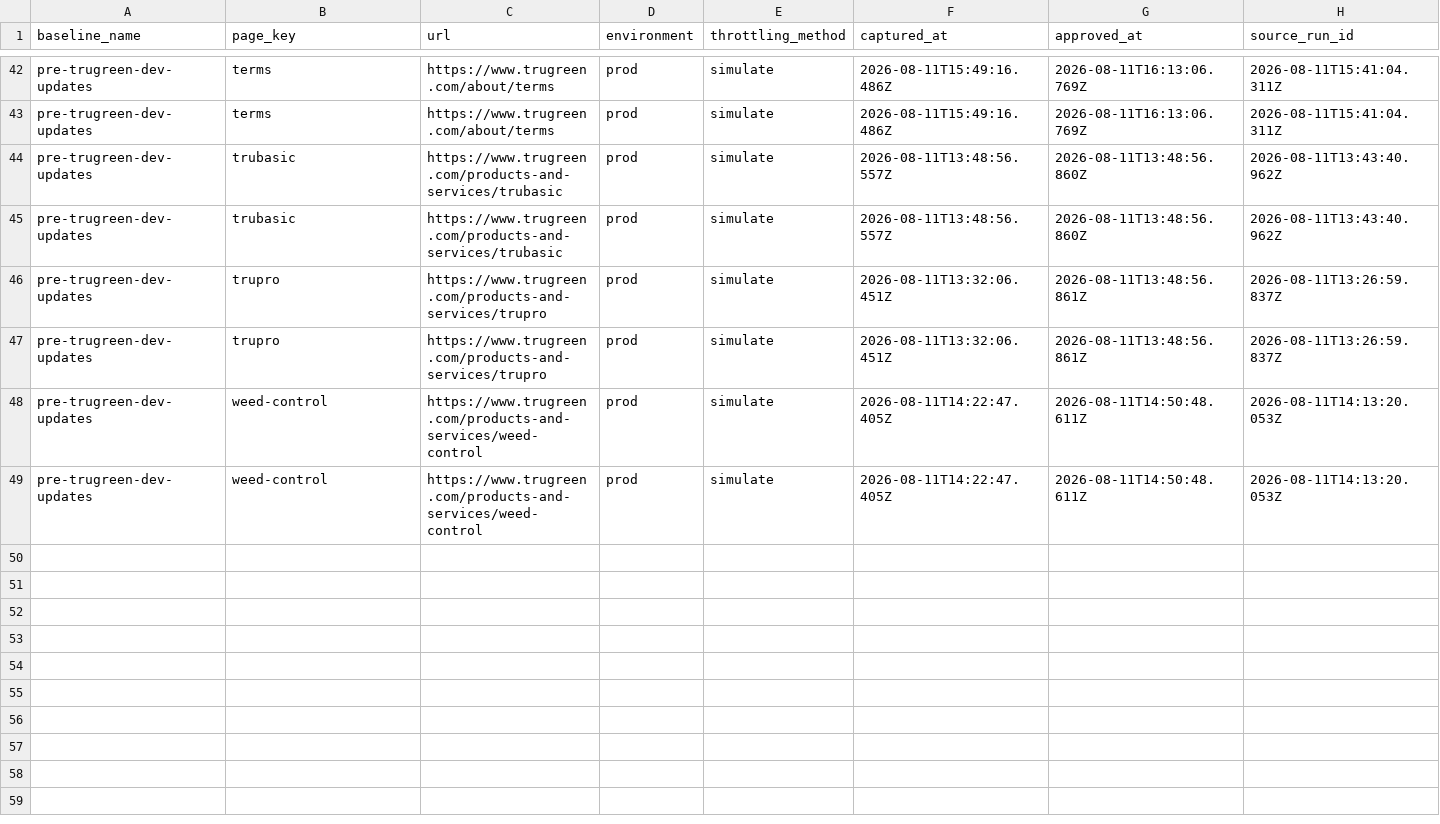
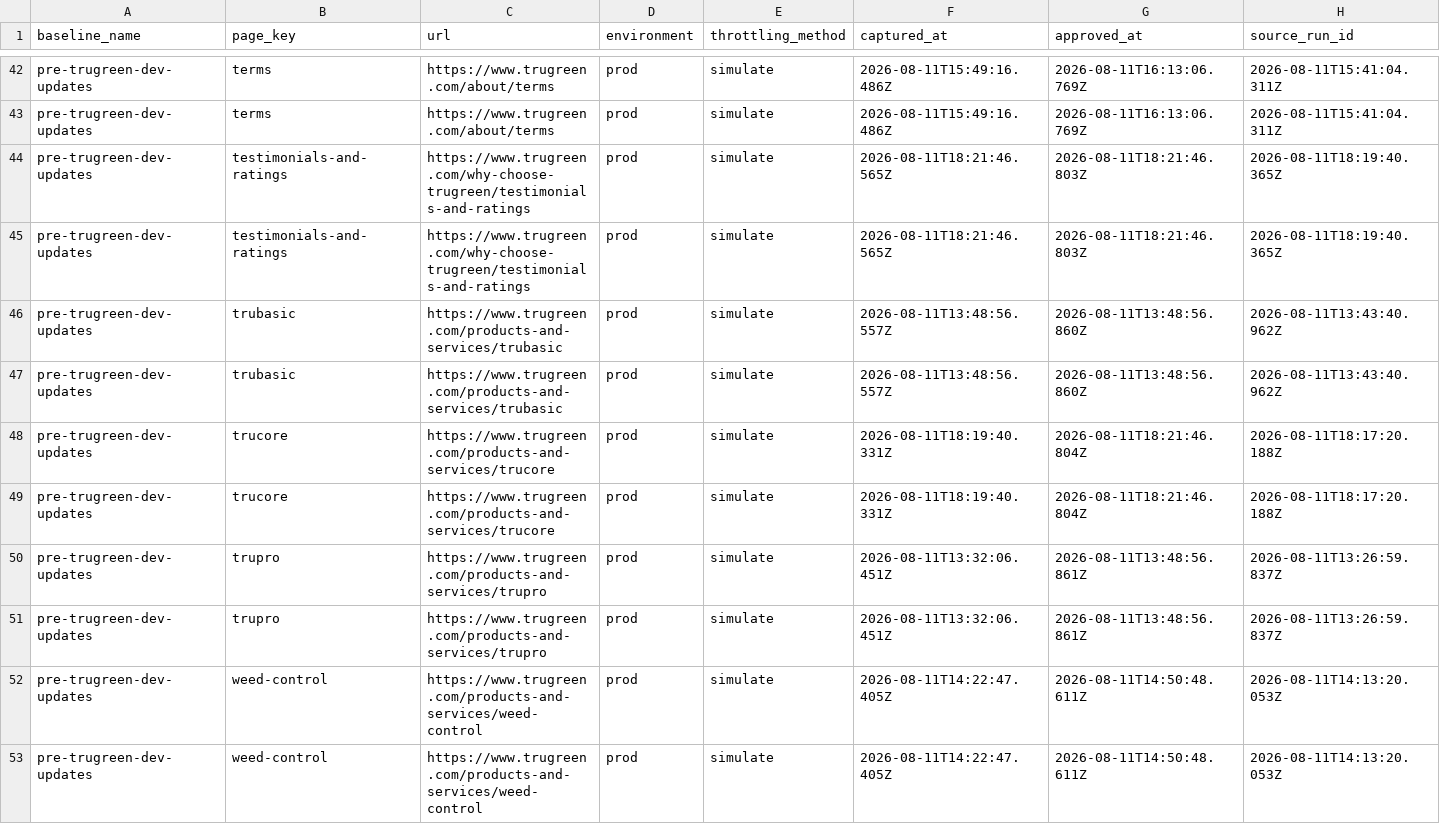
Before and after one commit to sharee-thompson/trugreen, a CSV file: performance/performance-report/approved-baselines.csv, drawn as a sheet; only a part is shown, gaps mark what is left out; rows hold the shown columns only; the diff names each change by its address in the sheet, - before the commit and + after, or states it on an @@ line.

```diff
--- a/performance/performance-report/approved-baselines.csv
+++ b/performance/performance-report/approved-baselines.csv
+row 44: pre-trugreen-dev-updates | testimonials-and-ratings | https://www.trugreen.com/why-choose-trugreen/testimonials-and-ratings | prod | simulate | 2026-08-11T18:21:46.565Z | 2026-08-11T18:21:46.803Z | 2026-08-11T18:19:40.365Z
+row 45: pre-trugreen-dev-updates | testimonials-and-ratings | https://www.trugreen.com/why-choose-trugreen/testimonials-and-ratings | prod | simulate | 2026-08-11T18:21:46.565Z | 2026-08-11T18:21:46.803Z | 2026-08-11T18:19:40.365Z
+row 48: pre-trugreen-dev-updates | trucore | https://www.trugreen.com/products-and-services/trucore | prod | simulate | 2026-08-11T18:19:40.331Z | 2026-08-11T18:21:46.804Z | 2026-08-11T18:17:20.188Z
+row 49: pre-trugreen-dev-updates | trucore | https://www.trugreen.com/products-and-services/trucore | prod | simulate | 2026-08-11T18:19:40.331Z | 2026-08-11T18:21:46.804Z | 2026-08-11T18:17:20.188Z
```
Also changed, not shown: performance/performance-report/performance-history-seconds.csv, 13 other files.
